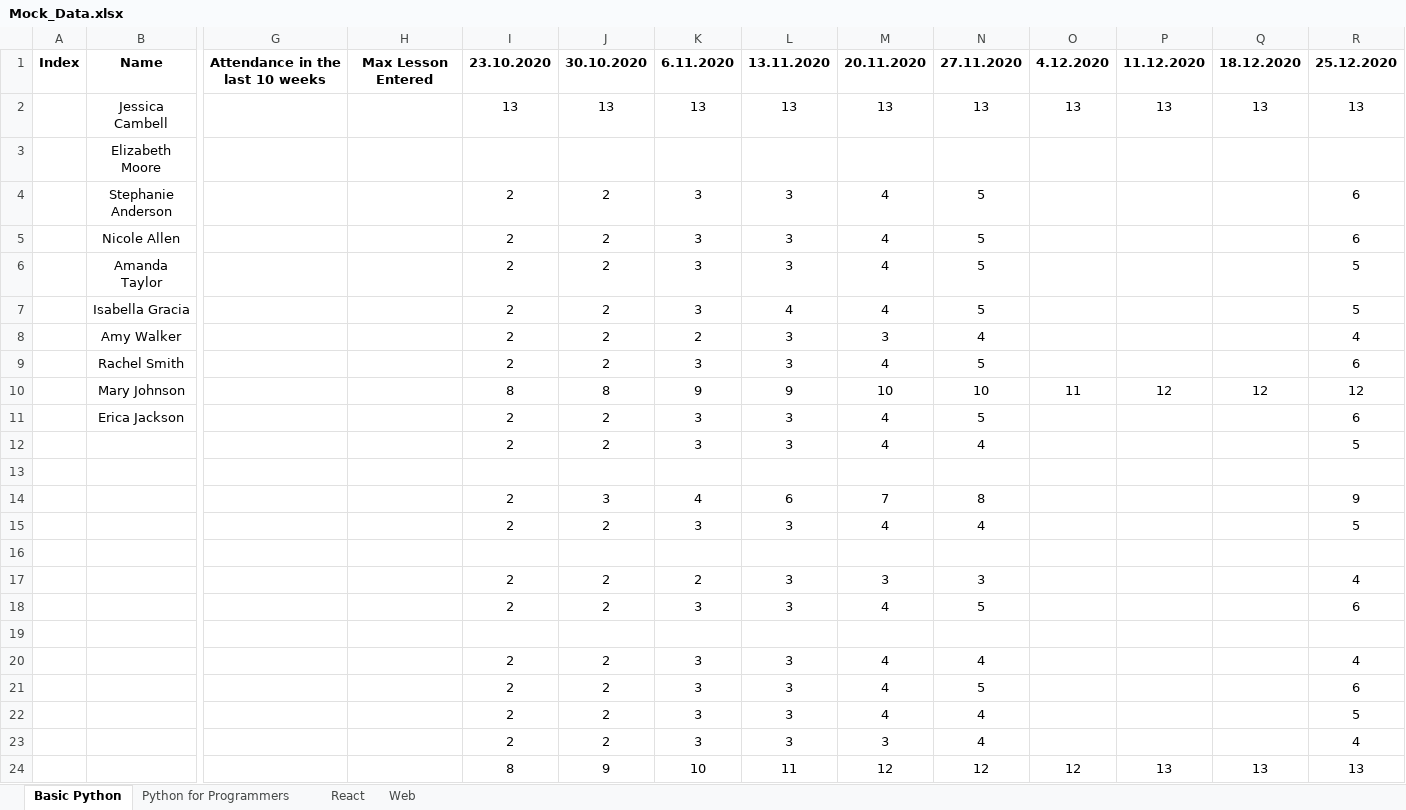
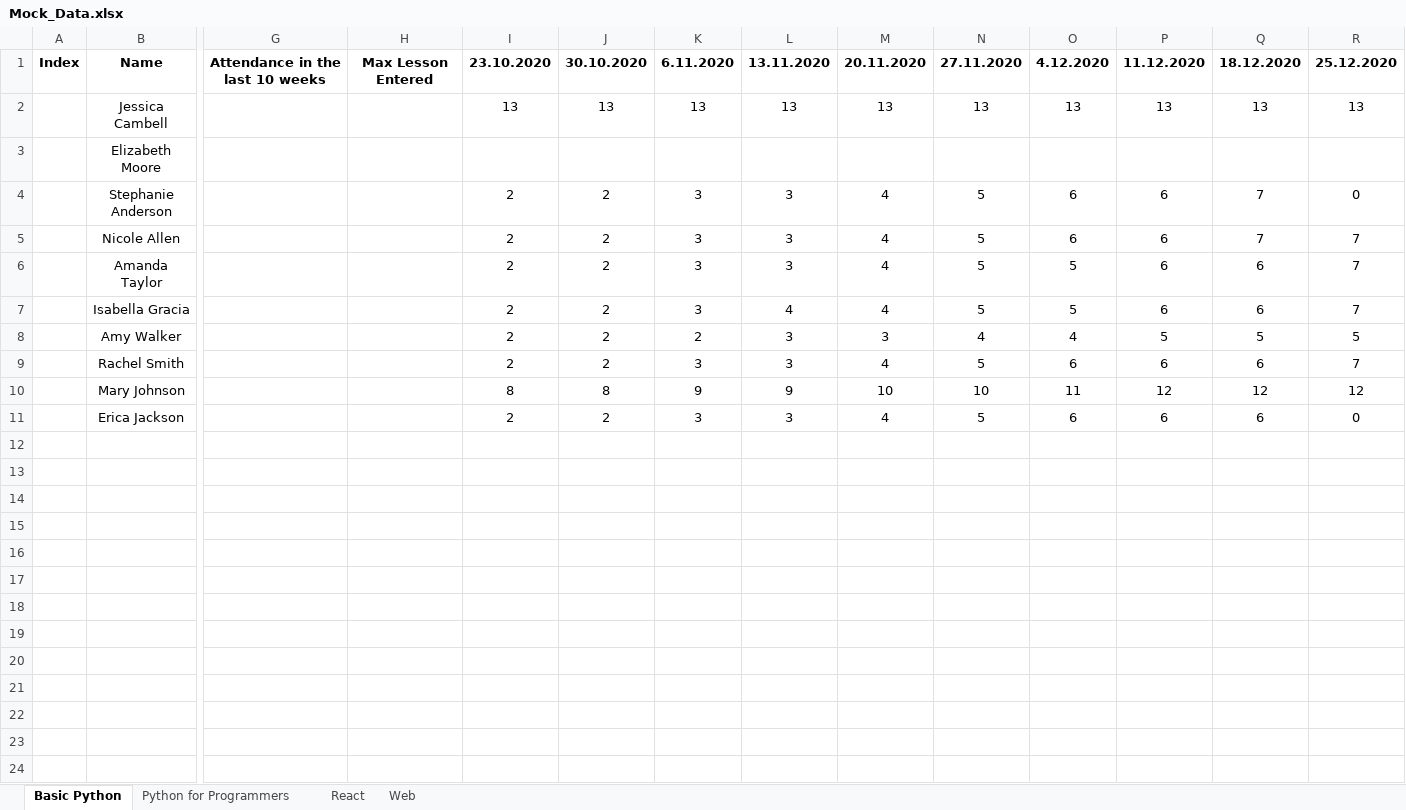
Before and after one commit to HilitOreny/SheCodes, an Excel workbook: Sustain/Mock_Data.xlsx, sheet Basic Python, drawn as a sheet; only a part is shown, gaps mark what is left out; values as stored, in another font and other column widths than the file's, no borders; rows hold the shown columns only; the diff names each change by its address in the sheet, - before the commit and + after, or states it on an @@ line.

```diff
--- a/Sustain/Mock_Data.xlsx (sheet Basic Python)
+++ b/Sustain/Mock_Data.xlsx (sheet Basic Python)
-O4:O5: (empty)
+O4:O5: 6
-P4:P7: (empty)
+P4:P7: 6
-Q4:Q5: (empty)
+Q4:Q5: 7
-R4: 6
+R4: 0
-R5: 6
+R5: 7
-O6:O7: (empty)
+O6:O7: 5
-Q6:Q7: (empty)
+Q6:Q7: 6
-R6:R7: 5
+R6:R7: 7
-O8: (empty)
+O8: 4
-P8: (empty)
+P8: 5
-Q8: (empty)
+Q8: 5
-R8: 4
+R8: 5
-O9: (empty)
+O9: 6
-P9: (empty)
+P9: 6
-Q9: (empty)
+Q9: 6
-R9: 6
+R9: 7
-O11: (empty)
+O11: 6
-P11: (empty)
+P11: 6
-Q11: (empty)
+Q11: 6
-R11: 6
+R11: 0
-row 12:  |  |  |  | 2 | 2 | 3 | 3 | 4 | 4 |  |  |  | 5
-row 13: (empty)
-row 14:  |  |  |  | 2 | 3 | 4 | 6 | 7 | 8 |  |  |  | 9
-row 15:  |  |  |  | 2 | 2 | 3 | 3 | 4 | 4 |  |  |  | 5
-row 16: (empty)
-row 17:  |  |  |  | 2 | 2 | 2 | 3 | 3 | 3 |  |  |  | 4
-row 18:  |  |  |  | 2 | 2 | 3 | 3 | 4 | 5 |  |  |  | 6
-row 19: (empty)
-row 20:  |  |  |  | 2 | 2 | 3 | 3 | 4 | 4 |  |  |  | 4
-row 21:  |  |  |  | 2 | 2 | 3 | 3 | 4 | 5 |  |  |  | 6
-row 22:  |  |  |  | 2 | 2 | 3 | 3 | 4 | 4 |  |  |  | 5
-row 23:  |  |  |  | 2 | 2 | 3 | 3 | 3 | 4 |  |  |  | 4
-row 24:  |  |  |  | 8 | 9 | 10 | 11 | 12 | 12 | 12 | 13 | 13 | 13
```
Also changed, not shown: sheet React, sheet Python for Programmers, sheet Web, 1 other file.
